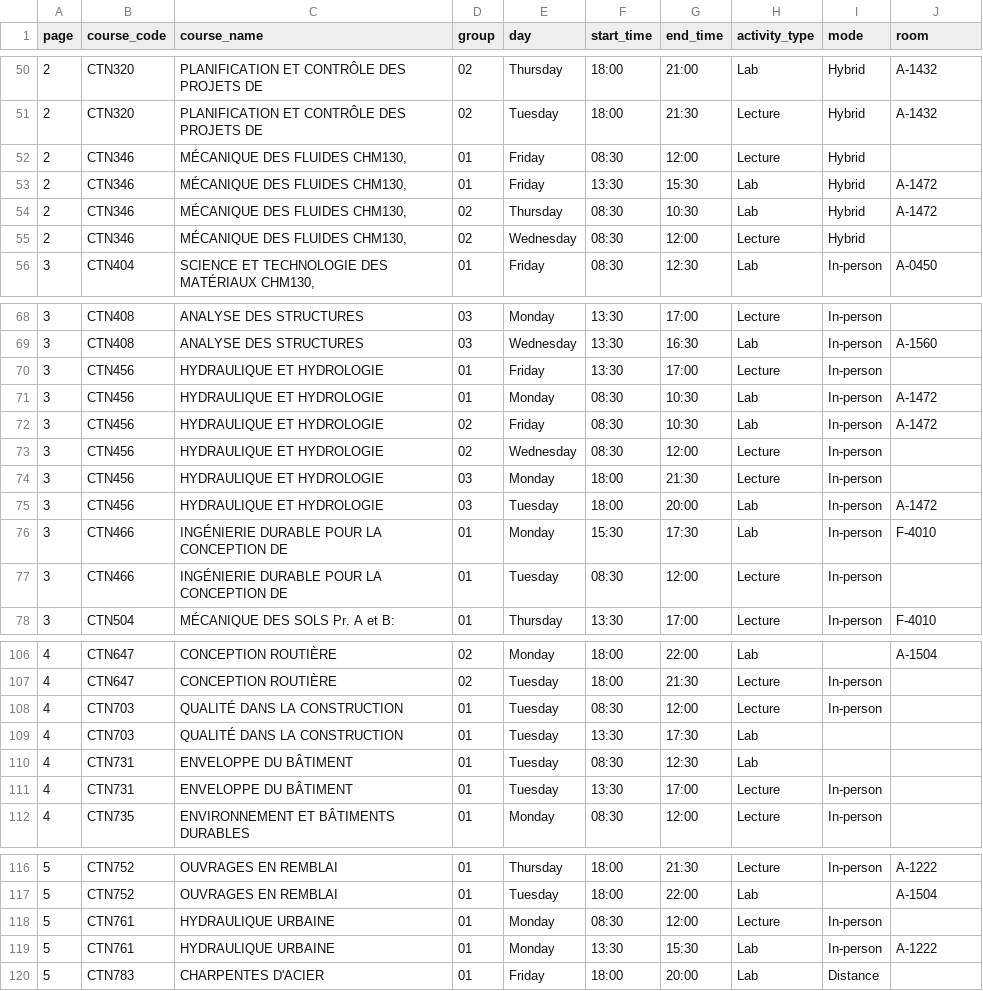
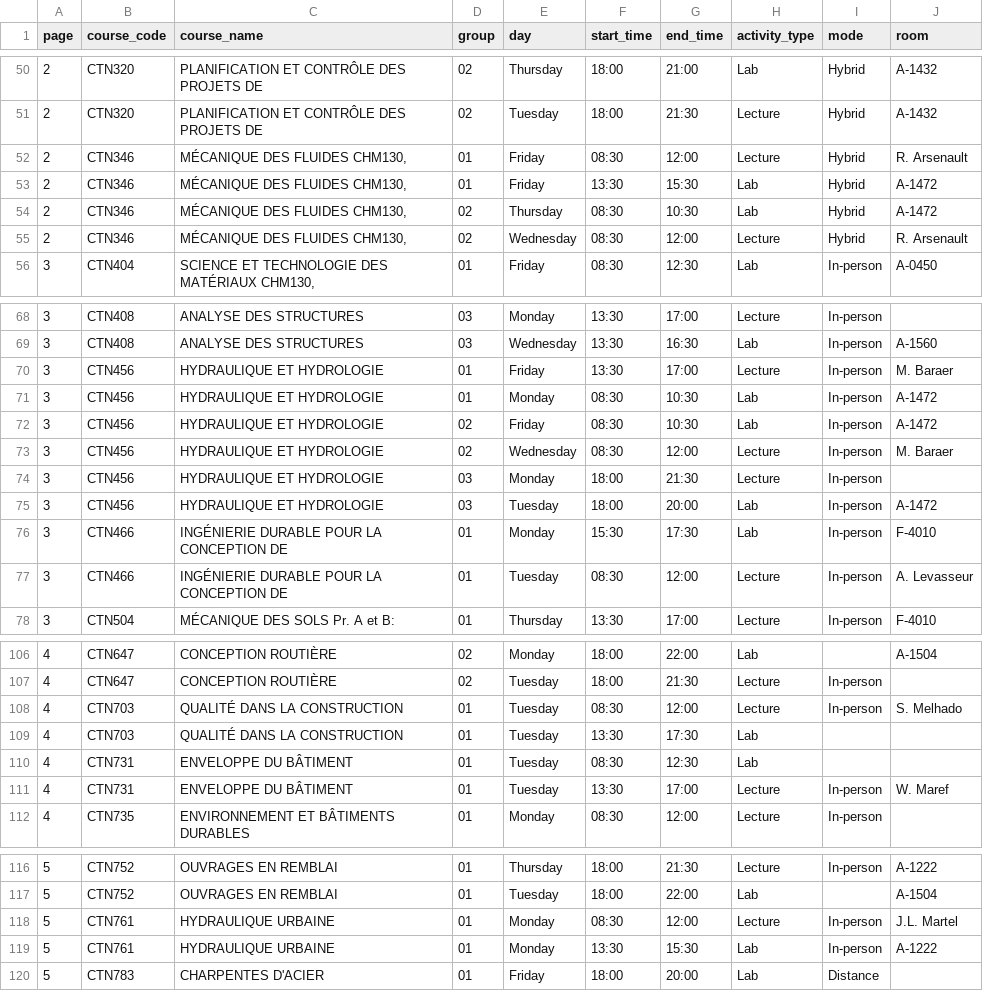
Before and after one commit to olivier0922/schedule-generator-ETS, a CSV file: data/H-2027_ctn.csv, drawn as a sheet; only a part is shown, gaps mark what is left out.

```diff
--- a/data/H-2027_ctn.csv
+++ b/data/H-2027_ctn.csv
@@ -51,6 +51,6 @@
 2,CTN320,PLANIFICATION ET CONTRÔLE DES PROJETS DE,02,Tuesday,18:00,21:30,Lecture,Hybrid,A-1432
-2,CTN346,"MÉCANIQUE DES FLUIDES CHM130,",01,Friday,08:30,12:00,Lecture,Hybrid,
+2,CTN346,"MÉCANIQUE DES FLUIDES CHM130,",01,Friday,08:30,12:00,Lecture,Hybrid,R. Arsenault
 2,CTN346,"MÉCANIQUE DES FLUIDES CHM130,",01,Friday,13:30,15:30,Lab,Hybrid,A-1472
 2,CTN346,"MÉCANIQUE DES FLUIDES CHM130,",02,Thursday,08:30,10:30,Lab,Hybrid,A-1472
-2,CTN346,"MÉCANIQUE DES FLUIDES CHM130,",02,Wednesday,08:30,12:00,Lecture,Hybrid,
+2,CTN346,"MÉCANIQUE DES FLUIDES CHM130,",02,Wednesday,08:30,12:00,Lecture,Hybrid,R. Arsenault
 3,CTN404,"SCIENCE ET TECHNOLOGIE DES MATÉRIAUX CHM130,",01,Friday,08:30,12:30,Lab,In-person,A-0450
@@ -69,6 +69,6 @@
 3,CTN408,ANALYSE DES STRUCTURES,03,Wednesday,13:30,16:30,Lab,In-person,A-1560
-3,CTN456,HYDRAULIQUE ET HYDROLOGIE,01,Friday,13:30,17:00,Lecture,In-person,
+3,CTN456,HYDRAULIQUE ET HYDROLOGIE,01,Friday,13:30,17:00,Lecture,In-person,M. Baraer
 3,CTN456,HYDRAULIQUE ET HYDROLOGIE,01,Monday,08:30,10:30,Lab,In-person,A-1472
 3,CTN456,HYDRAULIQUE ET HYDROLOGIE,02,Friday,08:30,10:30,Lab,In-person,A-1472
-3,CTN456,HYDRAULIQUE ET HYDROLOGIE,02,Wednesday,08:30,12:00,Lecture,In-person,
+3,CTN456,HYDRAULIQUE ET HYDROLOGIE,02,Wednesday,08:30,12:00,Lecture,In-person,M. Baraer
 3,CTN456,HYDRAULIQUE ET HYDROLOGIE,03,Monday,18:00,21:30,Lecture,In-person,
@@ -76,3 +76,3 @@
 3,CTN466,INGÉNIERIE DURABLE POUR LA CONCEPTION DE,01,Monday,15:30,17:30,Lab,In-person,F-4010
-3,CTN466,INGÉNIERIE DURABLE POUR LA CONCEPTION DE,01,Tuesday,08:30,12:00,Lecture,In-person,
+3,CTN466,INGÉNIERIE DURABLE POUR LA CONCEPTION DE,01,Tuesday,08:30,12:00,Lecture,In-person,A. Levasseur
 3,CTN504,MÉCANIQUE DES SOLS Pr. A et B:,01,Thursday,13:30,17:00,Lecture,In-person,F-4010
@@ -107,6 +107,6 @@
 4,CTN647,CONCEPTION ROUTIÈRE,02,Tuesday,18:00,21:30,Lecture,In-person,
-4,CTN703,QUALITÉ DANS LA CONSTRUCTION,01,Tuesday,08:30,12:00,Lecture,In-person,
+4,CTN703,QUALITÉ DANS LA CONSTRUCTION,01,Tuesday,08:30,12:00,Lecture,In-person,S. Melhado
 4,CTN703,QUALITÉ DANS LA CONSTRUCTION,01,Tuesday,13:30,17:30,Lab,,
 4,CTN731,ENVELOPPE DU BÂTIMENT,01,Tuesday,08:30,12:30,Lab,,
-4,CTN731,ENVELOPPE DU BÂTIMENT,01,Tuesday,13:30,17:00,Lecture,In-person,
+4,CTN731,ENVELOPPE DU BÂTIMENT,01,Tuesday,13:30,17:00,Lecture,In-person,W. Maref
 4,CTN735,ENVIRONNEMENT ET BÂTIMENTS DURABLES,01,Monday,08:30,12:00,Lecture,In-person,
@@ -117,3 +117,3 @@
 5,CTN752,OUVRAGES EN REMBLAI,01,Tuesday,18:00,22:00,Lab,,A-1504
-5,CTN761,HYDRAULIQUE URBAINE,01,Monday,08:30,12:00,Lecture,In-person,
+5,CTN761,HYDRAULIQUE URBAINE,01,Monday,08:30,12:00,Lecture,In-person,J.L. Martel
 5,CTN761,HYDRAULIQUE URBAINE,01,Monday,13:30,15:30,Lab,In-person,A-1222
```
Also changed, not shown: data/H-2027_aer.csv, data/H-2027_ele.csv, 7 other files.
